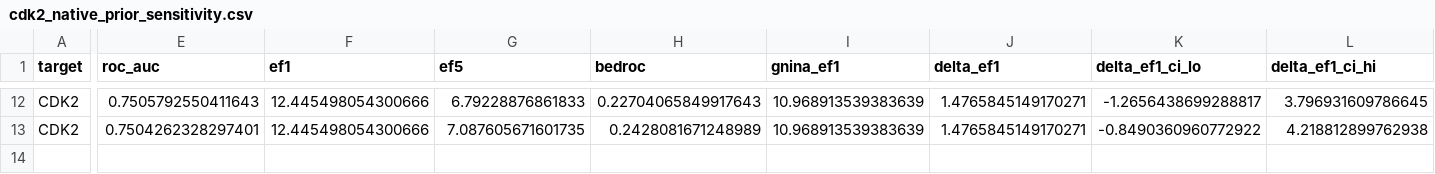
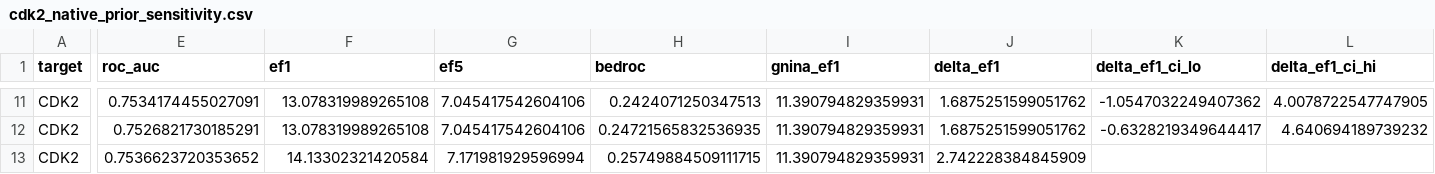
Before and after one commit to eva-mitropoulou/Syndesis, a CSV file: results/robustness/cdk2_native_prior_sensitivity.csv, drawn as a sheet; only a part is shown, gaps mark what is left out; addresses are those after the commit; rows hold the shown columns only; the diff covers the shown part only; the diff names each change by its address in the sheet, - before the commit and + after, or states it on an @@ line.

```diff
--- a/results/robustness/cdk2_native_prior_sensitivity.csv
+++ b/results/robustness/cdk2_native_prior_sensitivity.csv
-E11 (roc_auc): 0.7505792550411643
+E11 (roc_auc): 0.7534174455027091
-F11:F12 (ef1): 12.445498054300666
+F11:F12 (ef1): 13.078319989265108
-G11 (ef5): 6.79228876861833
+G11 (ef5): 7.045417542604106
-H11 (bedroc): 0.22704065849917643
+H11 (bedroc): 0.2424071250347513
-I11:I12 (gnina_ef1): 10.968913539383639
+I11:I12 (gnina_ef1): 11.390794829359931
-J11:J12 (delta_ef1): 1.4765845149170271
+J11:J12 (delta_ef1): 1.6875251599051762
-K11 (delta_ef1_ci_lo): -1.2656438699288817
+K11 (delta_ef1_ci_lo): -1.0547032249407362
-L11 (delta_ef1_ci_hi): 3.796931609786645
+L11 (delta_ef1_ci_hi): 4.0078722547747905
-E12 (roc_auc): 0.7504262328297401
+E12 (roc_auc): 0.7526821730185291
-G12 (ef5): 7.087605671601735
+G12 (ef5): 7.045417542604106
-H12 (bedroc): 0.2428081671248989
+H12 (bedroc): 0.24721565832536935
-K12 (delta_ef1_ci_lo): -0.8490360960772922
+K12 (delta_ef1_ci_lo): -0.6328219349644417
-L12 (delta_ef1_ci_hi): 4.218812899762938
+L12 (delta_ef1_ci_hi): 4.640694189739232
+row 13: CDK2 | 0.7536623720353652 | 14.13302321420584 | 7.171981929596994 | 0.25749884509111715 | 11.390794829359931 | 2.742228384845909
```
Also changed, not shown: 4 added rows, 5 removed rows and 30 edited cells elsewhere in this file, results/robustness/cdk2_native_interaction_bits.csv, results/robustness/cdk2_pose_fingerprint_status.csv, 23 other files.
